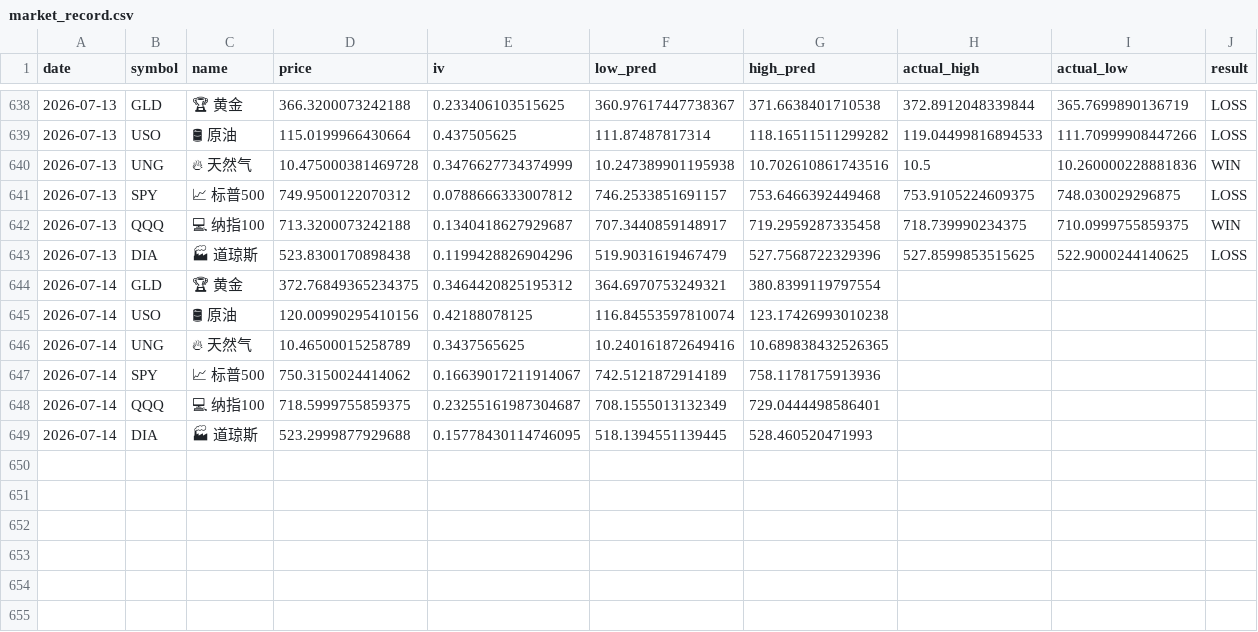
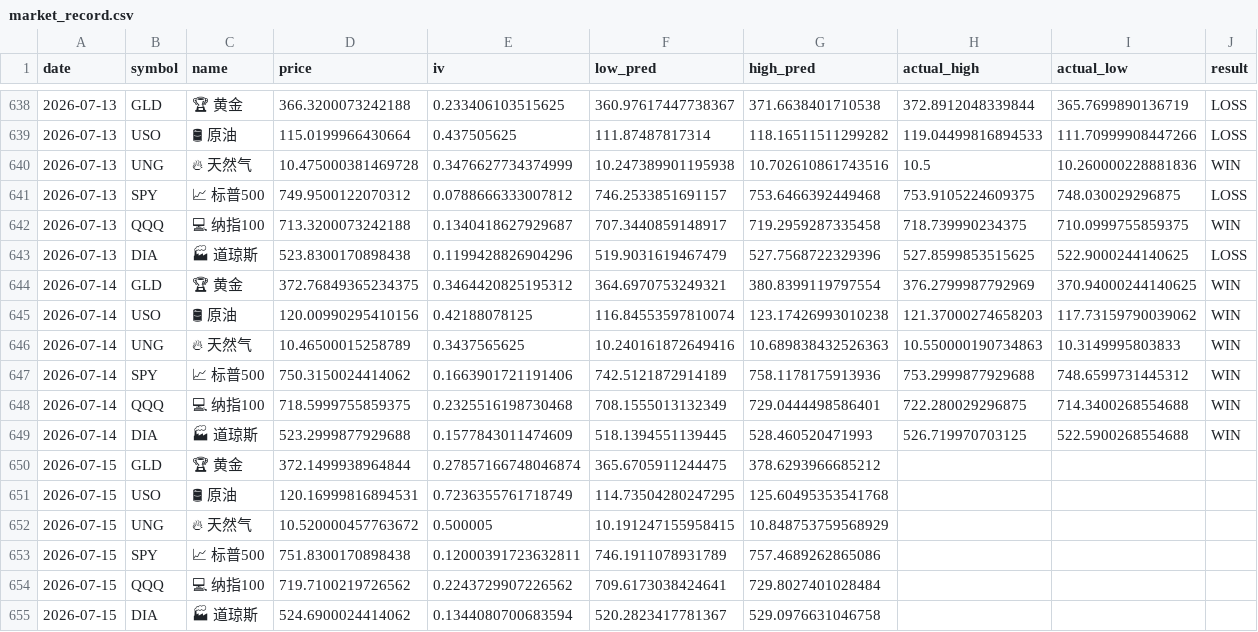
Before and after one commit to dancai1024/dancaidaily-market-Databot, a CSV file: market_record.csv, drawn as a sheet; only a part is shown, gaps mark what is left out; the diff names each change by its address in the sheet, - before the commit and + after, or states it on an @@ line.

```diff
--- a/market_record.csv
+++ b/market_record.csv
-H644 (actual_high): (empty)
+H644 (actual_high): 376.2799987792969
-I644 (actual_low): (empty)
+I644 (actual_low): 370.94000244140625
-J644:J649 (result): (empty)
+J644:J649 (result): WIN
-H645 (actual_high): (empty)
+H645 (actual_high): 121.37000274658203
-I645 (actual_low): (empty)
+I645 (actual_low): 117.73159790039062
-G646 (high_pred): 10.689838432526365
+G646 (high_pred): 10.689838432526363
-H646 (actual_high): (empty)
+H646 (actual_high): 10.550000190734863
-I646 (actual_low): (empty)
+I646 (actual_low): 10.3149995803833
-E647 (iv): 0.16639017211914067
+E647 (iv): 0.1663901721191406
-H647 (actual_high): (empty)
+H647 (actual_high): 753.2999877929688
-I647 (actual_low): (empty)
+I647 (actual_low): 748.6599731445312
-E648 (iv): 0.23255161987304687
+E648 (iv): 0.2325516198730468
-H648 (actual_high): (empty)
+H648 (actual_high): 722.280029296875
-I648 (actual_low): (empty)
+I648 (actual_low): 714.3400268554688
-E649 (iv): 0.15778430114746095
+E649 (iv): 0.1577843011474609
-H649 (actual_high): (empty)
+H649 (actual_high): 526.719970703125
-I649 (actual_low): (empty)
+I649 (actual_low): 522.5900268554688
+row 650: 2026-07-15 | GLD | 🏆 黄金 | 372.1499938964844 | 0.27857166748046874 | 365.6705911244475 | 378.6293966685212
+row 651: 2026-07-15 | USO | 🛢 原油 | 120.16999816894531 | 0.7236355761718749 | 114.73504280247295 | 125.60495353541768
+row 652: 2026-07-15 | UNG | 🔥 天然气 | 10.520000457763672 | 0.500005 | 10.191247155958415 | 10.848753759568929
+row 653: 2026-07-15 | SPY | 📈 标普500 | 751.8300170898438 | 0.12000391723632811 | 746.1911078931789 | 757.4689262865086
+row 654: 2026-07-15 | QQQ | 💻 纳指100 | 719.7100219726562 | 0.2243729907226562 | 709.6173038424641 | 729.8027401028484
+row 655: 2026-07-15 | DIA | 🏭 道琼斯 | 524.6900024414062 | 0.1344080700683594 | 520.2823417781367 | 529.0976631046758
```
